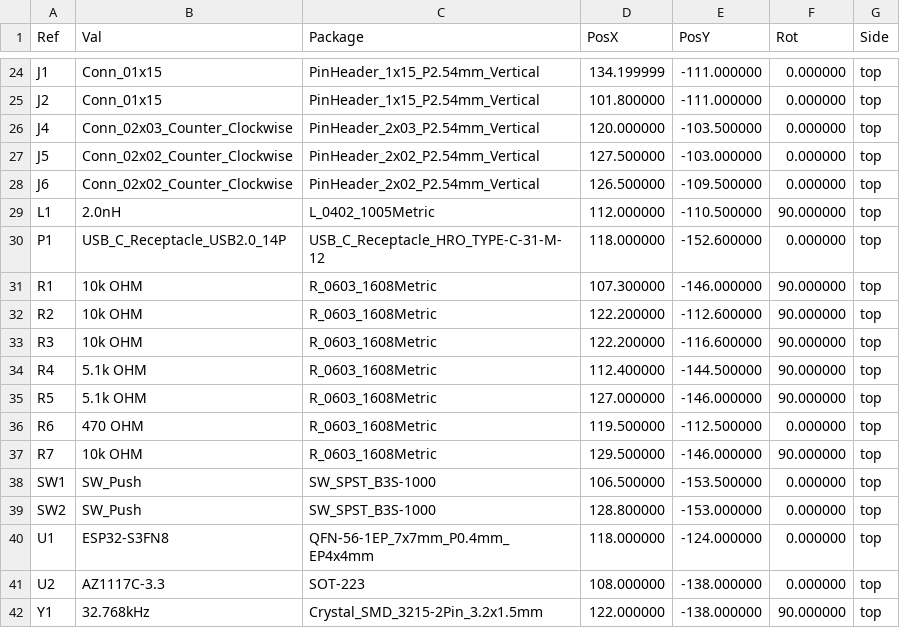
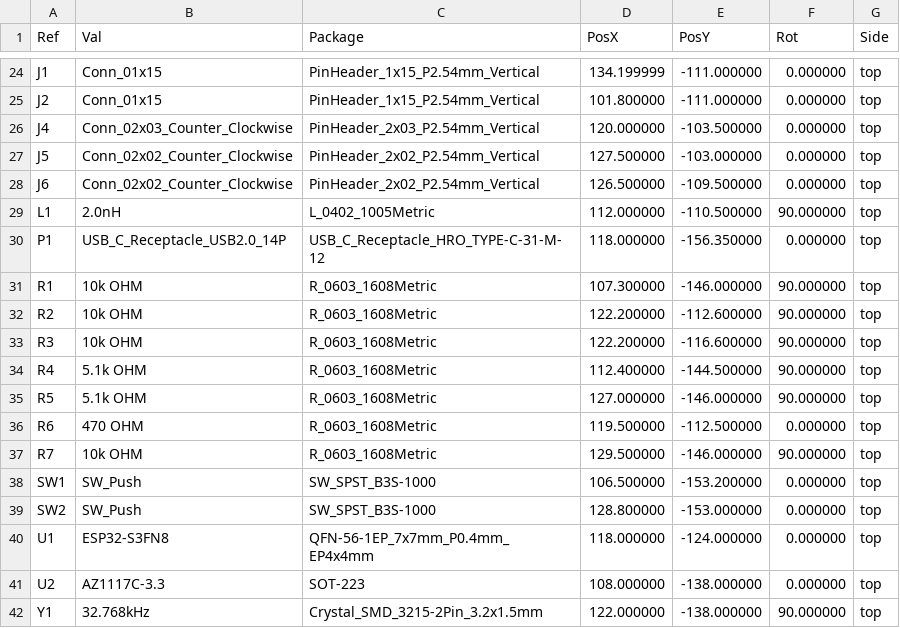
Before and after one commit to RaidenTechnology/raiden-s01, a CSV file: fab/Raiden S0-1 PickAndPlace.csv, drawn as a sheet; only a part is shown, gaps mark what is left out.

```diff
--- a/fab/Raiden S0-1 PickAndPlace.csv
+++ b/fab/Raiden S0-1 PickAndPlace.csv
@@ -29,3 +29,3 @@ Ref,Val,Package,PosX,PosY,Rot,Side
 "L1","2.0nH","L_0402_1005Metric",112.000000,-110.500000,90.000000,top
-"P1","USB_C_Receptacle_USB2.0_14P","USB_C_Receptacle_HRO_TYPE-C-31-M-12",118.000000,-152.600000,0.000000,top
+"P1","USB_C_Receptacle_USB2.0_14P","USB_C_Receptacle_HRO_TYPE-C-31-M-12",118.000000,-156.350000,0.000000,top
 "R1","10k OHM","R_0603_1608Metric",107.300000,-146.000000,90.000000,top
@@ -37,3 +37,3 @@ Ref,Val,Package,PosX,PosY,Rot,Side
 "R7","10k OHM","R_0603_1608Metric",129.500000,-146.000000,90.000000,top
-"SW1","SW_Push","SW_SPST_B3S-1000",106.500000,-153.500000,0.000000,top
+"SW1","SW_Push","SW_SPST_B3S-1000",106.500000,-153.200000,0.000000,top
 "SW2","SW_Push","SW_SPST_B3S-1000",128.800000,-153.000000,0.000000,top
```
Also changed, not shown: fab/Raiden S0-1 CPL_JLC.csv, 21 other files.
